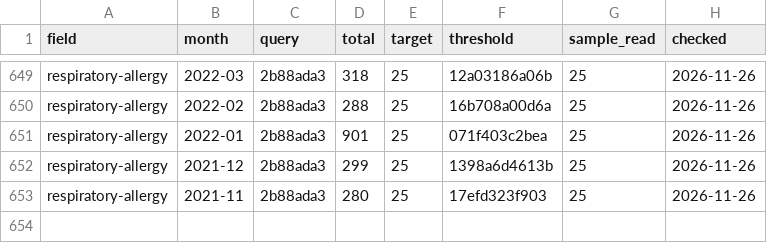
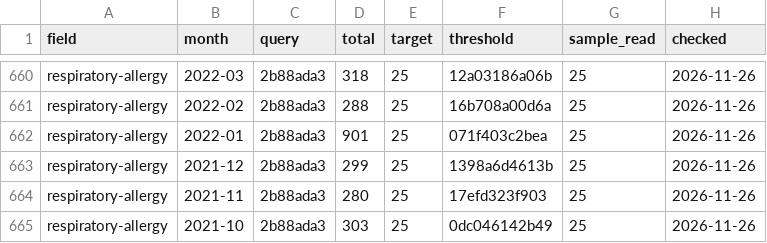
Before and after one commit to nfdi4health/datashield-function-ideas, a CSV file: literature-watch/data/months.csv, drawn as a sheet; only a part is shown, gaps mark what is left out; the diff covers the shown part only.

```diff
--- a/literature-watch/data/months.csv
+++ b/literature-watch/data/months.csv
@@ -653 +664,2 @@
 "respiratory-allergy","2021-11","2b88ada3",280,25,"17efd323f903",25,"2026-11-26"
+"respiratory-allergy","2021-10","2b88ada3",303,25,"0dc046142b49",25,"2026-11-26"
```
Also changed, not shown: 11 added rows and 1 edited cell elsewhere in this file, 2 other files.
